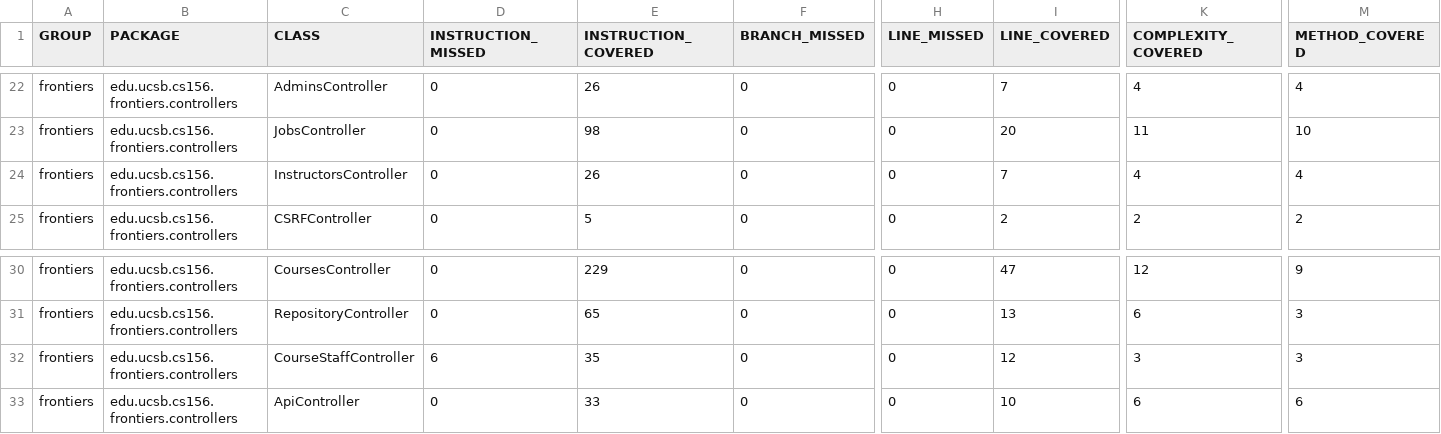
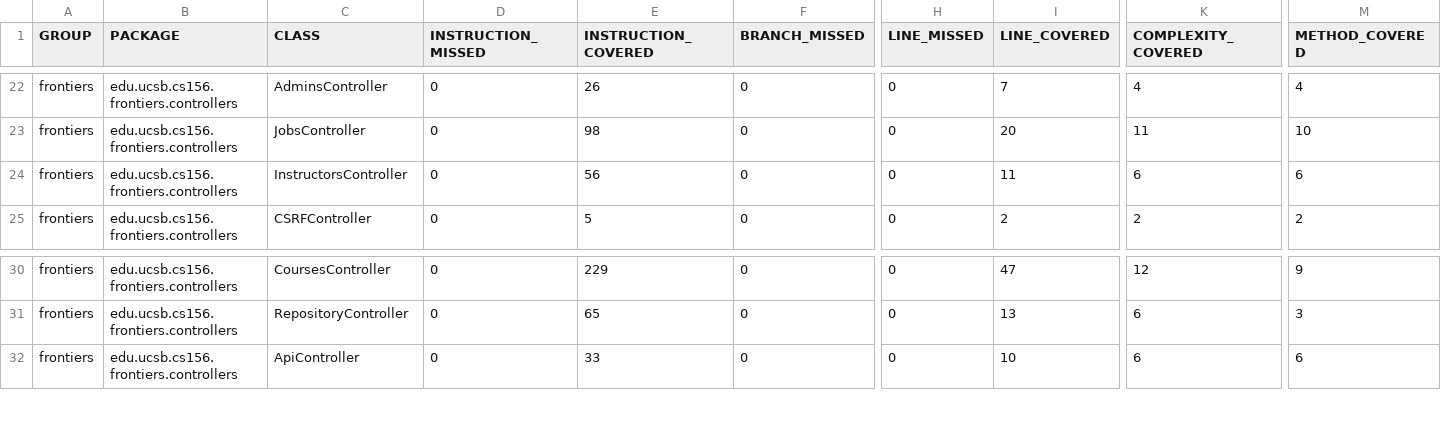
Before and after one commit to ucsb-cs156-s25/proj-frontiers-s25-11, a CSV file: jacoco/jacoco.csv, drawn as a sheet; only a part is shown, gaps mark what is left out; rows hold the shown columns only; the diff names each change by its address in the sheet, - before the commit and + after, or states it on an @@ line.

Commit message:
Deploying to gh-pages from @ ucsb-cs156-s25/proj-frontiers-s25-11@eae0220eb0c573d64b7153ff6c7025aee07cc776 🚀

```diff
--- a/jacoco/jacoco.csv
+++ b/jacoco/jacoco.csv
-E24 (INSTRUCTION_COVERED): 26
+E24 (INSTRUCTION_COVERED): 56
-I24 (LINE_COVERED): 7
+I24 (LINE_COVERED): 11
-K24 (COMPLEXITY_COVERED): 4
+K24 (COMPLEXITY_COVERED): 6
-M24 (METHOD_COVERED): 4
+M24 (METHOD_COVERED): 6
-row 32: frontiers | edu.ucsb.cs156.frontiers.controllers | CourseStaffController | 6 | 35 | 0 | 0 | 12 | 3 | 3
```
Also changed, not shown: 9 other files.
